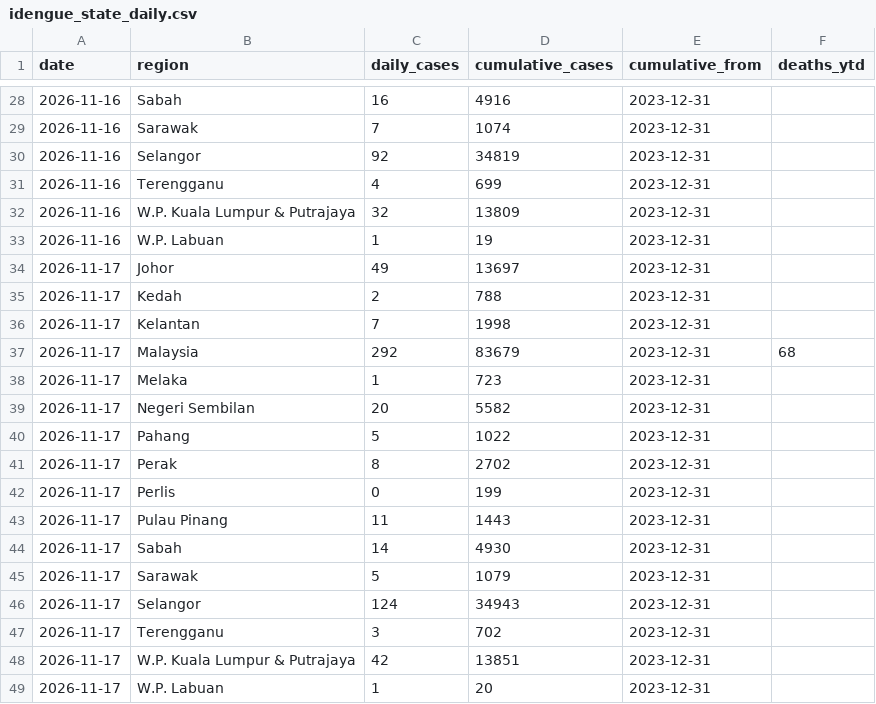
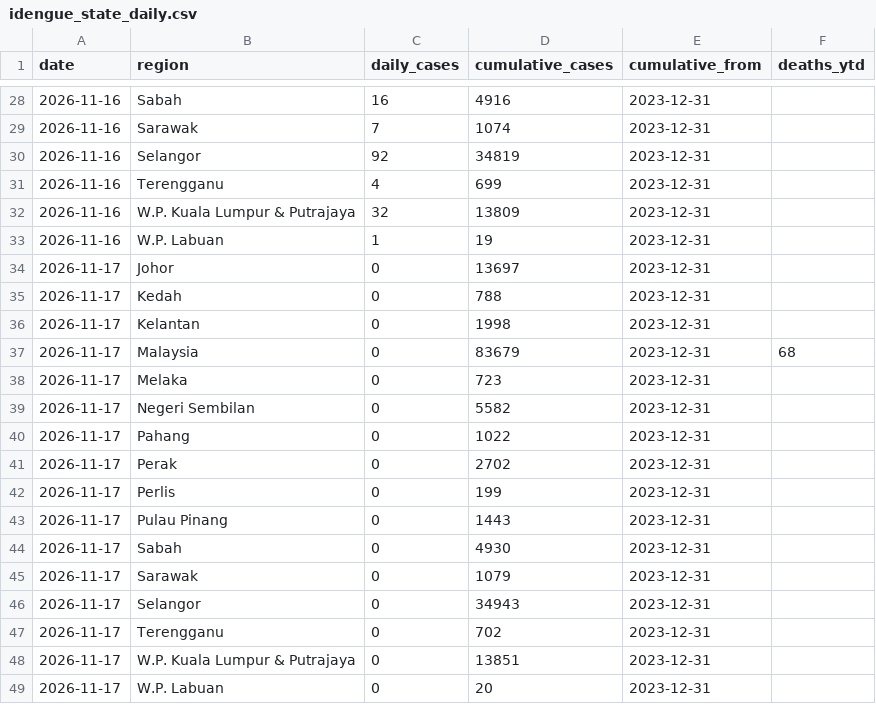
Before and after one commit to booluckgmie/dengue-buster, a CSV file: data/feed/idengue_state_daily.csv, drawn as a sheet; only a part is shown, gaps mark what is left out.

```diff
--- a/data/feed/idengue_state_daily.csv
+++ b/data/feed/idengue_state_daily.csv
@@ -33,17 +33,17 @@ date,region,daily_cases,cumulative_cases,cumulative_from,deaths_ytd
 2026-11-16,W.P. Labuan,1,19,2023-12-31,
-2026-11-17,Johor,49,13697,2023-12-31,
-2026-11-17,Kedah,2,788,2023-12-31,
-2026-11-17,Kelantan,7,1998,2023-12-31,
-2026-11-17,Malaysia,292,83679,2023-12-31,68
-2026-11-17,Melaka,1,723,2023-12-31,
-2026-11-17,Negeri Sembilan,20,5582,2023-12-31,
-2026-11-17,Pahang,5,1022,2023-12-31,
-2026-11-17,Perak,8,2702,2023-12-31,
+2026-11-17,Johor,0,13697,2023-12-31,
+2026-11-17,Kedah,0,788,2023-12-31,
+2026-11-17,Kelantan,0,1998,2023-12-31,
+2026-11-17,Malaysia,0,83679,2023-12-31,68
+2026-11-17,Melaka,0,723,2023-12-31,
+2026-11-17,Negeri Sembilan,0,5582,2023-12-31,
+2026-11-17,Pahang,0,1022,2023-12-31,
+2026-11-17,Perak,0,2702,2023-12-31,
 2026-11-17,Perlis,0,199,2023-12-31,
-2026-11-17,Pulau Pinang,11,1443,2023-12-31,
-2026-11-17,Sabah,14,4930,2023-12-31,
-2026-11-17,Sarawak,5,1079,2023-12-31,
-2026-11-17,Selangor,124,34943,2023-12-31,
-2026-11-17,Terengganu,3,702,2023-12-31,
-2026-11-17,W.P. Kuala Lumpur & Putrajaya,42,13851,2023-12-31,
-2026-11-17,W.P. Labuan,1,20,2023-12-31,
+2026-11-17,Pulau Pinang,0,1443,2023-12-31,
+2026-11-17,Sabah,0,4930,2023-12-31,
+2026-11-17,Sarawak,0,1079,2023-12-31,
+2026-11-17,Selangor,0,34943,2023-12-31,
+2026-11-17,Terengganu,0,702,2023-12-31,
+2026-11-17,W.P. Kuala Lumpur & Putrajaya,0,13851,2023-12-31,
+2026-11-17,W.P. Labuan,0,20,2023-12-31,
```
Also changed, not shown: data/processed/district_outlook.csv, data/processed/district_outlook_age_sex.csv, 5 other files.
